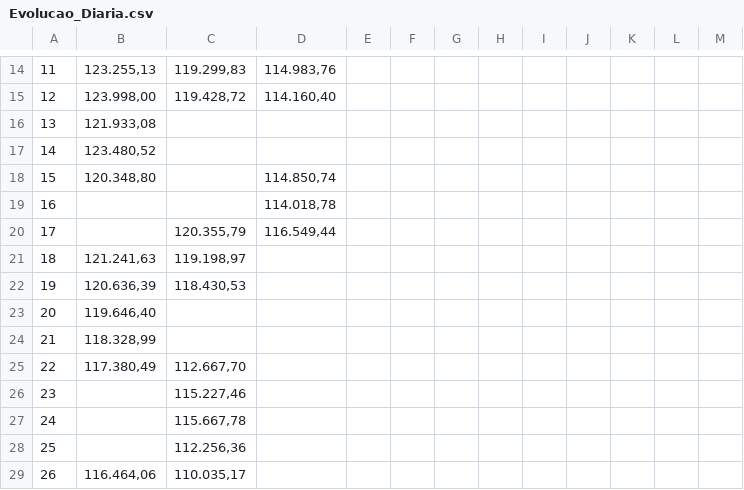
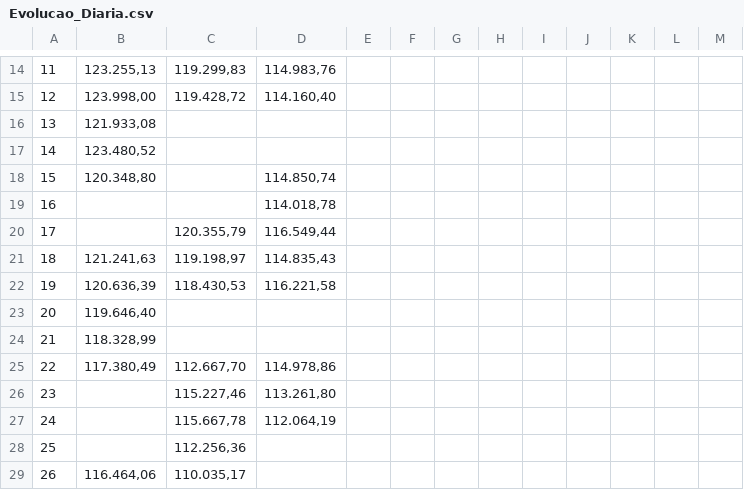
Before and after one commit to LuisXIII/hello-world, a CSV file: Evolucao_Diaria.csv, drawn as a sheet; only a part is shown, gaps mark what is left out; the diff names each change by its address in the sheet, - before the commit and + after, or states it on an @@ line.

```diff
--- a/Evolucao_Diaria.csv
+++ b/Evolucao_Diaria.csv
-D21: (empty)
+D21: 114.835,43
-D22: (empty)
+D22: 116.221,58
-D25: (empty)
+D25: 114.978,86
-D26: (empty)
+D26: 113.261,80
-D27: (empty)
+D27: 112.064,19
```
Also changed, not shown: 1 other file.
